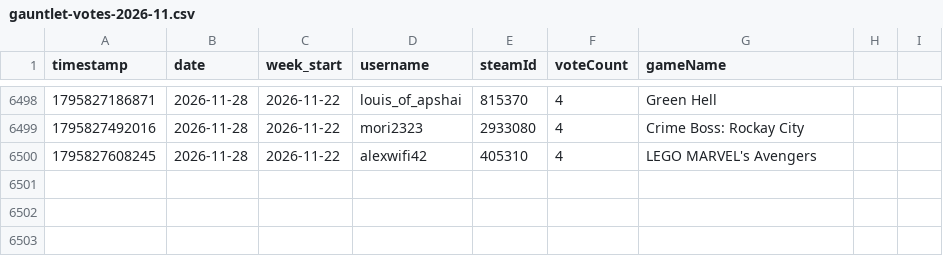
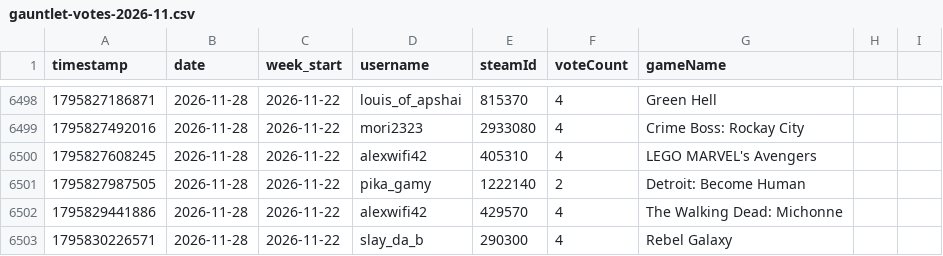
Before and after one commit to zosky/zoskyCube-archive, a CSV file: data/gauntlet-votes-2026-11.csv, drawn as a sheet; only a part is shown, gaps mark what is left out.

Commit message:
CSV++ 2026-11 handouts[+70519] redeems[0] badges[0] vodvoteHs[0] gauntletVotes[+3] bootloop[+2] bootloopHandouts[+20911] vodvoteGames[+1868]

```diff
--- a/data/gauntlet-votes-2026-11.csv
+++ b/data/gauntlet-votes-2026-11.csv
@@ -6500 +6500,4 @@ timestamp,date,week_start,username,steamId,voteCount,gameName
 1795827608245,2026-11-28,2026-11-22,alexwifi42,405310,4,LEGO MARVEL's Avengers
+1795827987505,2026-11-28,2026-11-22,pika_gamy,1222140,2,Detroit: Become Human
+1795829441886,2026-11-28,2026-11-22,alexwifi42,429570,4,The Walking Dead: Michonne
+1795830226571,2026-11-28,2026-11-22,slay_da_b,290300,4,Rebel Galaxy
```
Also changed, not shown: data/bootloop-sessions-2026-11.csv, data/store-2026-11.csv, 3 other files.
